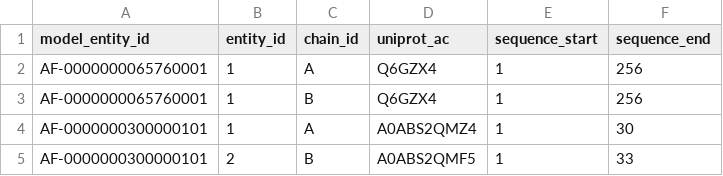
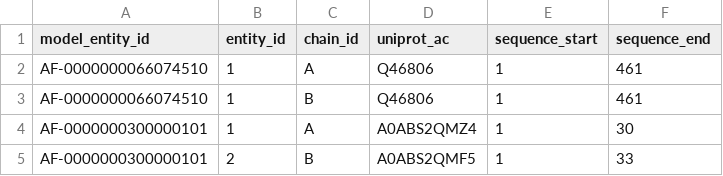
Before and after one commit to PDBeurope/AFDB-Integration-Kit, a CSV file: examples/colabfold_complex_e2e/config/chain_manifest.csv, drawn as a sheet.

```diff
--- a/examples/colabfold_complex_e2e/config/chain_manifest.csv
+++ b/examples/colabfold_complex_e2e/config/chain_manifest.csv
@@ -1,4 +1,4 @@
 model_entity_id,entity_id,chain_id,uniprot_ac,sequence_start,sequence_end
-AF-0000000065760001,1,A,Q6GZX4,1,256
-AF-0000000065760001,1,B,Q6GZX4,1,256
+AF-0000000066074510,1,A,Q46806,1,461
+AF-0000000066074510,1,B,Q46806,1,461
 AF-0000000300000101,1,A,A0ABS2QMZ4,1,30
```
Also changed, not shown: examples/colabfold_complex_e2e/chain_manifests/AF-0000000300000101_afid_mapping.csv, examples/colabfold_complex_e2e/ipsae/ipsae_summary.csv, 37 other files.
